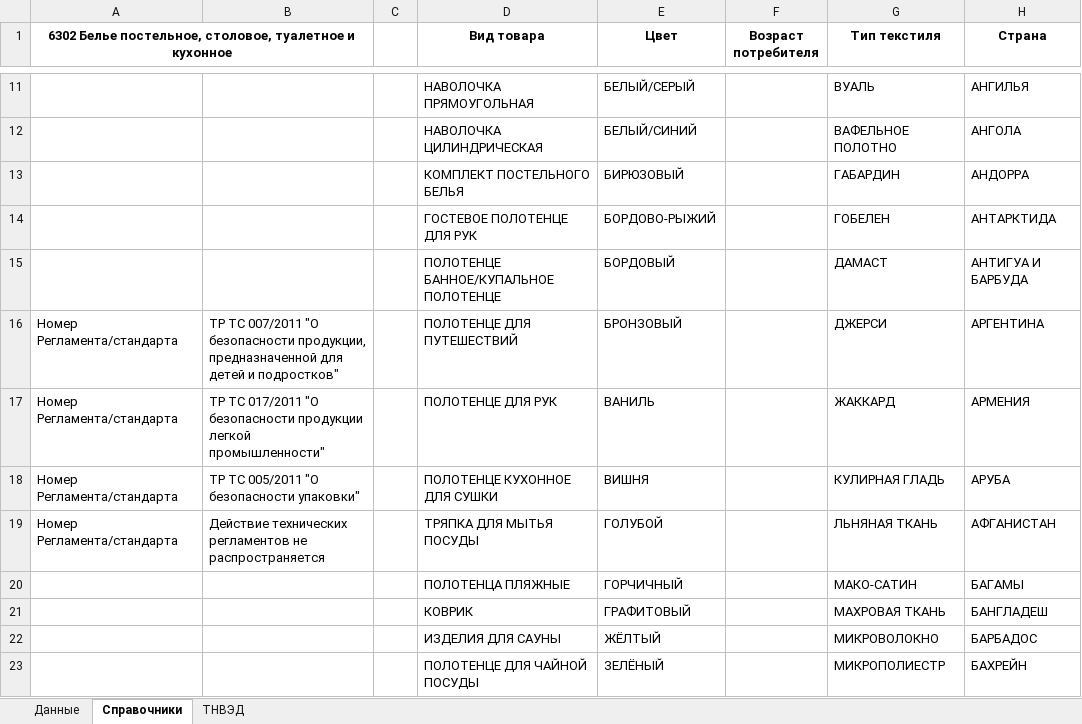
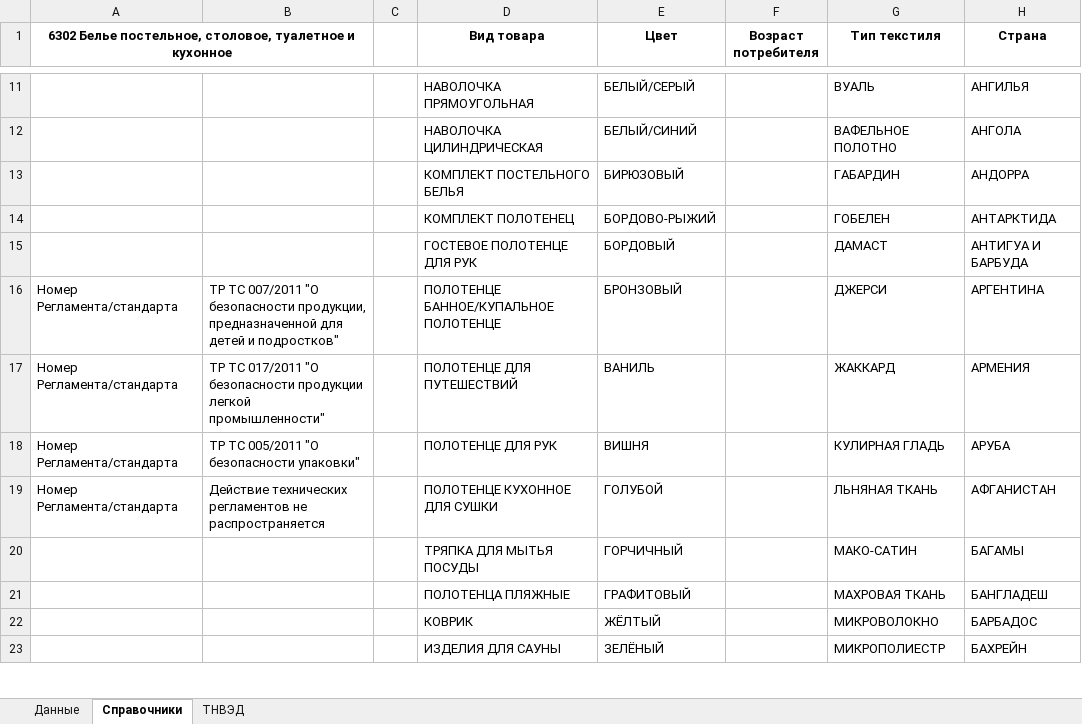
Before and after one commit to pychik/Markineris2.0.r, an Excel workbook: app/download_dir/system_files/белье_по комплектам.xlsx, sheet Справочники, drawn as a sheet; only a part is shown, gaps mark what is left out; values as stored, in another font and other column widths than the file's, no borders; conditional formats not drawn; the diff covers the shown part only; the diff names each change by its address in the sheet, - before the commit and + after, or states it on an @@ line.

Commit message:
Update: - добавлен комплект полотенец в белье

```diff
--- a/app/download_dir/system_files/белье_по комплектам.xlsx (sheet Справочники)
+++ b/app/download_dir/system_files/белье_по комплектам.xlsx (sheet Справочники)
-D14 (Вид товара): ГОСТЕВОЕ ПОЛОТЕНЦЕ ДЛЯ РУК
+D14 (Вид товара): КОМПЛЕКТ ПОЛОТЕНЕЦ
-D15 (Вид товара): ПОЛОТЕНЦЕ БАННОЕ/КУПАЛЬНОЕ ПОЛОТЕНЦЕ
+D15 (Вид товара): ГОСТЕВОЕ ПОЛОТЕНЦЕ ДЛЯ РУК
-D16 (Вид товара): ПОЛОТЕНЦЕ ДЛЯ ПУТЕШЕСТВИЙ
+D16 (Вид товара): ПОЛОТЕНЦЕ БАННОЕ/КУПАЛЬНОЕ ПОЛОТЕНЦЕ
-D17 (Вид товара): ПОЛОТЕНЦЕ ДЛЯ РУК
+D17 (Вид товара): ПОЛОТЕНЦЕ ДЛЯ ПУТЕШЕСТВИЙ
-D18 (Вид товара): ПОЛОТЕНЦЕ КУХОННОЕ ДЛЯ СУШКИ
+D18 (Вид товара): ПОЛОТЕНЦЕ ДЛЯ РУК
-D19 (Вид товара): ТРЯПКА ДЛЯ МЫТЬЯ ПОСУДЫ
+D19 (Вид товара): ПОЛОТЕНЦЕ КУХОННОЕ ДЛЯ СУШКИ
-D20 (Вид товара): ПОЛОТЕНЦА ПЛЯЖНЫЕ
+D20 (Вид товара): ТРЯПКА ДЛЯ МЫТЬЯ ПОСУДЫ
-D21 (Вид товара): КОВРИК
+D21 (Вид товара): ПОЛОТЕНЦА ПЛЯЖНЫЕ
-D22 (Вид товара): ИЗДЕЛИЯ ДЛЯ САУНЫ
+D22 (Вид товара): КОВРИК
-D23 (Вид товара): ПОЛОТЕНЦЕ ДЛЯ ЧАЙНОЙ ПОСУДЫ
+D23 (Вид товара): ИЗДЕЛИЯ ДЛЯ САУНЫ
```
Also changed, not shown: 10 edited cells elsewhere in this sheet, app/download_dir/system_files/белье_по каждому размеру.xlsx, 1 other file.
